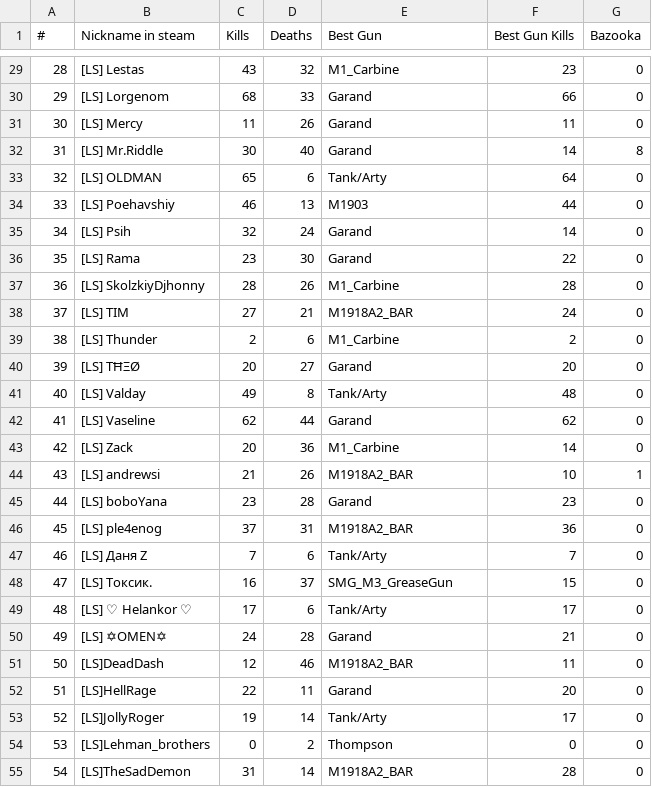
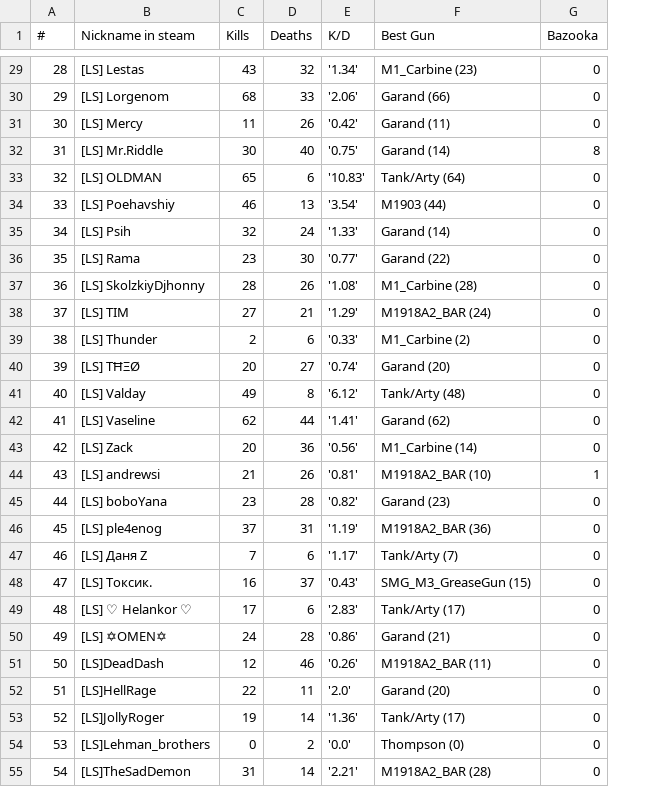
Before and after one commit to Feas2016/HLL_weapon_stats, a CSV file: dev/LS-phx_weapon-stats.csv, drawn as a sheet; only a part is shown, gaps mark what is left out; removed rows and columns are numbered as before the commit, all else as after; the diff covers the shown part only; the diff names each change by its address in the sheet, - before the commit and + after, or states it on an @@ line.

```diff
--- a/dev/LS-phx_weapon-stats.csv
+++ b/dev/LS-phx_weapon-stats.csv
+column E (K/D), rows 29-55: '1.34' | '2.06' | '0.42' | '0.75' | '10.83' | '3.54' | '1.33' | '0.77' | '1.08' | '1.29' | '0.33' | '0.74' | '6.12' | '1.41' | '0.56' | '0.81' | '0.82' | '1.19' | '1.17' | '0.43' | '2.83' | '0.86' | '0.26' | '2.0' | '1.36' | '0.0' | '2.21'
-column F (Best Gun Kills), rows 29-55: 23 | 66 | 11 | 14 | 64 | 44 | 14 | 22 | 28 | 24 | 2 | 20 | 48 | 62 | 14 | 10 | 23 | 36 | 7 | 15 | 17 | 21 | 11 | 20 | 17 | 0 | 28
-F29 (Best Gun): M1_Carbine
+F29 (Best Gun): M1_Carbine (23)
-F30 (Best Gun): Garand
+F30 (Best Gun): Garand (66)
-F31 (Best Gun): Garand
+F31 (Best Gun): Garand (11)
-F32 (Best Gun): Garand
+F32 (Best Gun): Garand (14)
-F33 (Best Gun): Tank/Arty
+F33 (Best Gun): Tank/Arty (64)
-F34 (Best Gun): M1903
+F34 (Best Gun): M1903 (44)
-F35 (Best Gun): Garand
+F35 (Best Gun): Garand (14)
-F36 (Best Gun): Garand
+F36 (Best Gun): Garand (22)
-F37 (Best Gun): M1_Carbine
+F37 (Best Gun): M1_Carbine (28)
-F38 (Best Gun): M1918A2_BAR
+F38 (Best Gun): M1918A2_BAR (24)
-F39 (Best Gun): M1_Carbine
+F39 (Best Gun): M1_Carbine (2)
-F40 (Best Gun): Garand
+F40 (Best Gun): Garand (20)
-F41 (Best Gun): Tank/Arty
+F41 (Best Gun): Tank/Arty (48)
-F42 (Best Gun): Garand
+F42 (Best Gun): Garand (62)
-F43 (Best Gun): M1_Carbine
+F43 (Best Gun): M1_Carbine (14)
-F44 (Best Gun): M1918A2_BAR
+F44 (Best Gun): M1918A2_BAR (10)
-F45 (Best Gun): Garand
+F45 (Best Gun): Garand (23)
-F46 (Best Gun): M1918A2_BAR
+F46 (Best Gun): M1918A2_BAR (36)
-F47 (Best Gun): Tank/Arty
+F47 (Best Gun): Tank/Arty (7)
-F48 (Best Gun): SMG_M3_GreaseGun
+F48 (Best Gun): SMG_M3_GreaseGun (15)
-F49 (Best Gun): Tank/Arty
+F49 (Best Gun): Tank/Arty (17)
-F50 (Best Gun): Garand
+F50 (Best Gun): Garand (21)
-F51 (Best Gun): M1918A2_BAR
+F51 (Best Gun): M1918A2_BAR (11)
-F52 (Best Gun): Garand
+F52 (Best Gun): Garand (20)
-F53 (Best Gun): Tank/Arty
+F53 (Best Gun): Tank/Arty (17)
-F54 (Best Gun): Thompson
+F54 (Best Gun): Thompson (0)
-F55 (Best Gun): M1918A2_BAR
+F55 (Best Gun): M1918A2_BAR (28)
```
Also changed, not shown: 72 edited cells elsewhere in this file, 12 other files.
